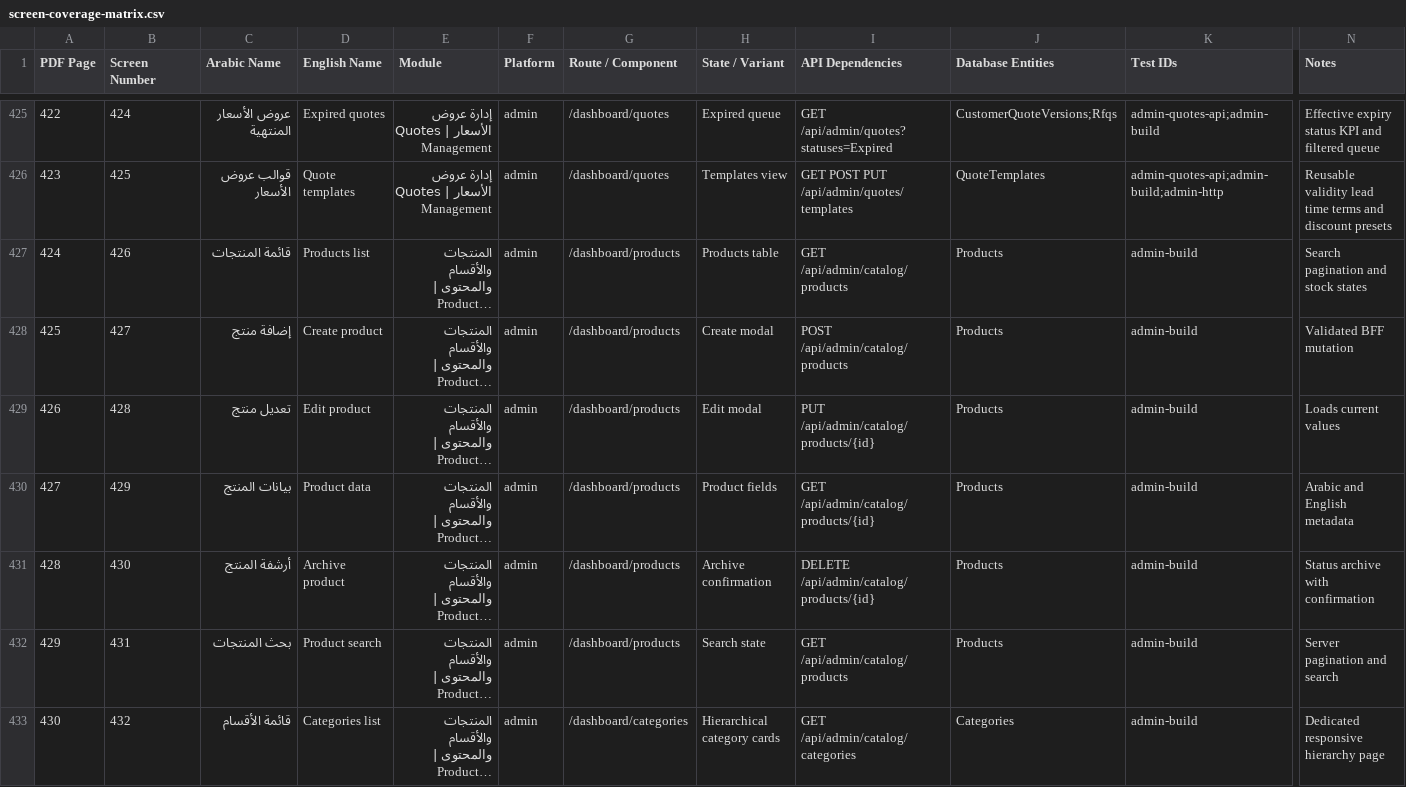
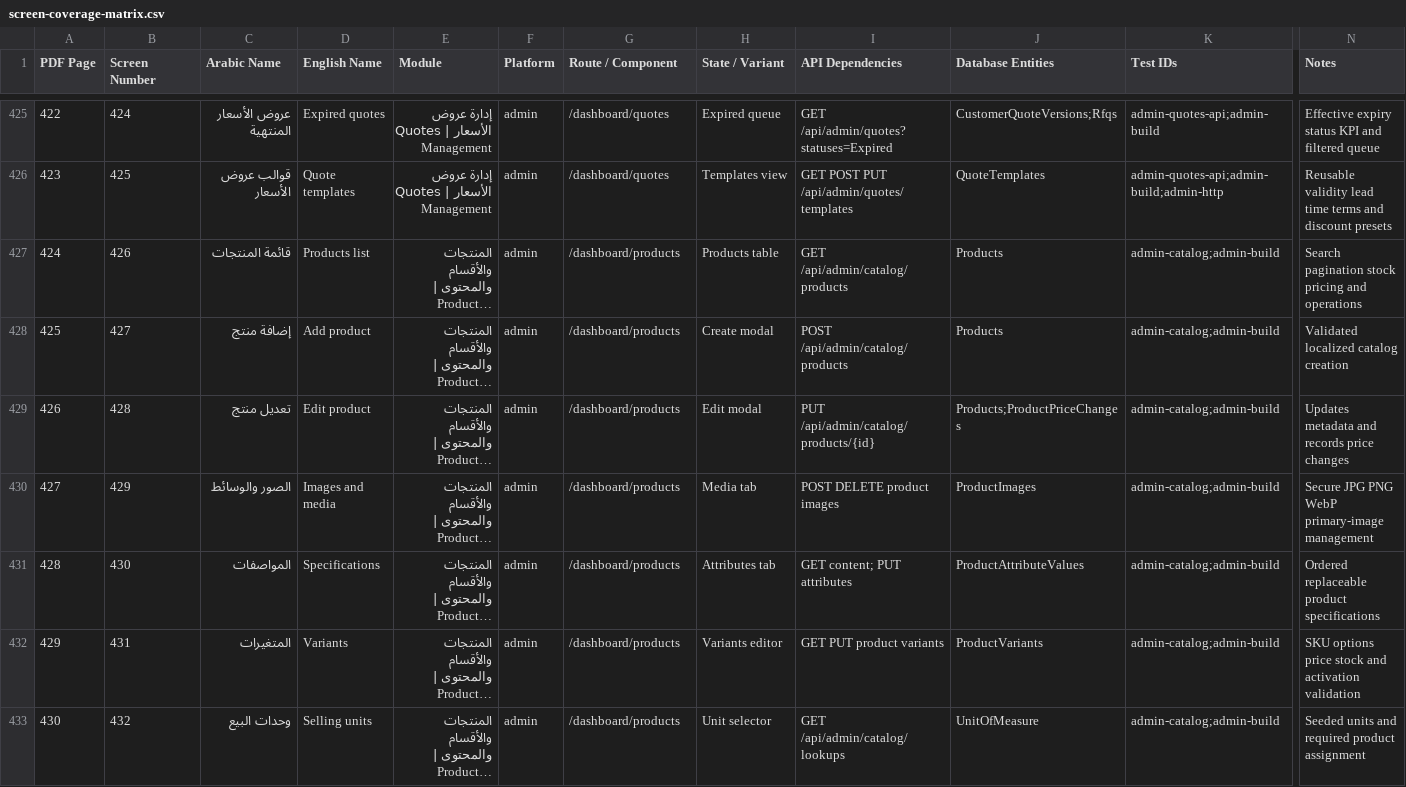
Before and after one commit to AhmedSaberFarghaly/Mohandseto-Tawredat, a CSV file: docs/screen-coverage-matrix.csv, drawn as a sheet; only a part is shown, gaps mark what is left out; long unchanged cells end in …; the diff covers the shown part only; the diff names each change by its address in the sheet, - before the commit and + after, or states it on an @@ line.

Commit message:
feat(catalog): complete commercial product operations

```diff
--- a/docs/screen-coverage-matrix.csv
+++ b/docs/screen-coverage-matrix.csv
-K427:K433 (Test IDs): admin-build
+K427:K433 (Test IDs): admin-catalog;admin-build
-N427 (Notes): Search pagination and stock states
+N427 (Notes): Search pagination stock pricing and operations
-D428 (English Name): Create product
+D428 (English Name): Add product
-N428 (Notes): Validated BFF mutation
+N428 (Notes): Validated localized catalog creation
-J429 (Database Entities): Products
+J429 (Database Entities): Products;ProductPriceChanges
-N429 (Notes): Loads current values
+N429 (Notes): Updates metadata and records price changes
-C430 (Arabic Name): بيانات المنتج
+C430 (Arabic Name): الصور والوسائط
-D430 (English Name): Product data
+D430 (English Name): Images and media
-H430 (State / Variant): Product fields
+H430 (State / Variant): Media tab
-I430 (API Dependencies): GET /api/admin/catalog/products/{id}
+I430 (API Dependencies): POST DELETE product images
-J430 (Database Entities): Products
+J430 (Database Entities): ProductImages
-N430 (Notes): Arabic and English metadata
+N430 (Notes): Secure JPG PNG WebP primary-image management
-C431 (Arabic Name): أرشفة المنتج
+C431 (Arabic Name): المواصفات
-D431 (English Name): Archive product
+D431 (English Name): Specifications
-H431 (State / Variant): Archive confirmation
+H431 (State / Variant): Attributes tab
-I431 (API Dependencies): DELETE /api/admin/catalog/products/{id}
+I431 (API Dependencies): GET content; PUT attributes
-J431 (Database Entities): Products
+J431 (Database Entities): ProductAttributeValues
-N431 (Notes): Status archive with confirmation
+N431 (Notes): Ordered replaceable product specifications
-C432 (Arabic Name): بحث المنتجات
+C432 (Arabic Name): المتغيرات
-D432 (English Name): Product search
+D432 (English Name): Variants
-H432 (State / Variant): Search state
+H432 (State / Variant): Variants editor
-I432 (API Dependencies): GET /api/admin/catalog/products
+I432 (API Dependencies): GET PUT product variants
-J432 (Database Entities): Products
+J432 (Database Entities): ProductVariants
-N432 (Notes): Server pagination and search
+N432 (Notes): SKU options price stock and activation validation
-C433 (Arabic Name): قائمة الأقسام
+C433 (Arabic Name): وحدات البيع
-D433 (English Name): Categories list
+D433 (English Name): Selling units
-G433 (Route / Component): /dashboard/categories
+G433 (Route / Component): /dashboard/products
-H433 (State / Variant): Hierarchical category cards
+H433 (State / Variant): Unit selector
-I433 (API Dependencies): GET /api/admin/catalog/categories
+I433 (API Dependencies): GET /api/admin/catalog/lookups
-J433 (Database Entities): Categories
+J433 (Database Entities): UnitOfMeasure
-N433 (Notes): Dedicated responsive hierarchy page
+N433 (Notes): Seeded units and required product assignment
```
Also changed, not shown: 151 edited cells elsewhere in this file, 17 other files.
